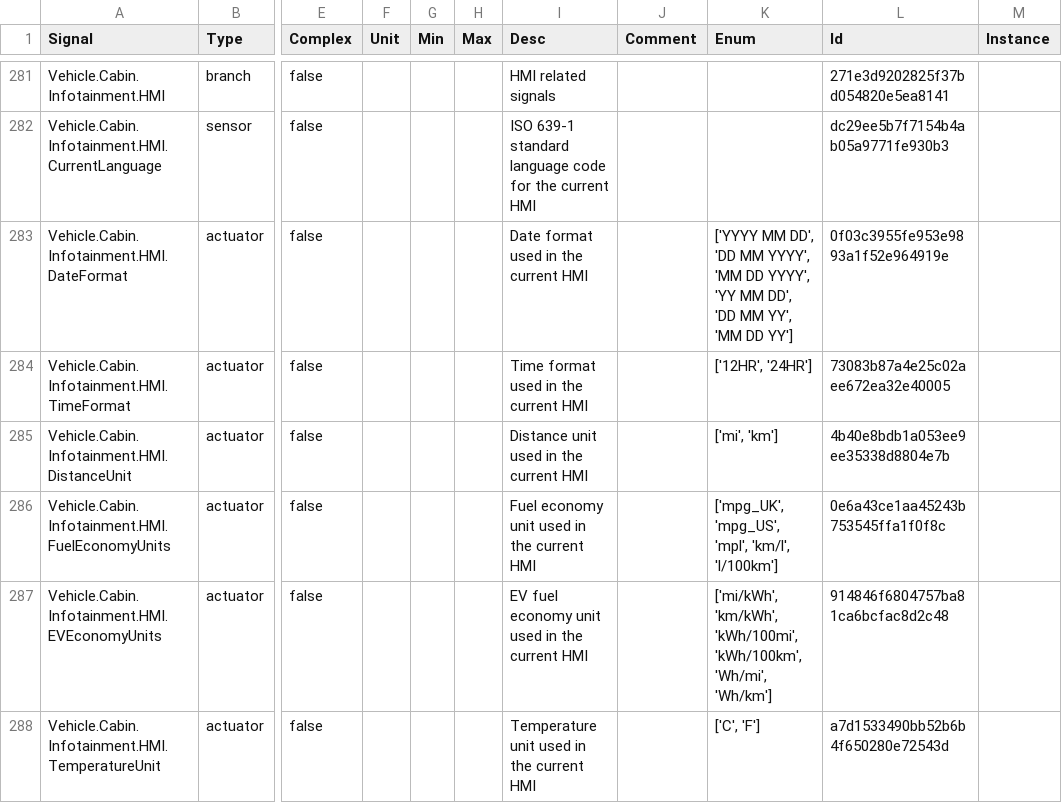
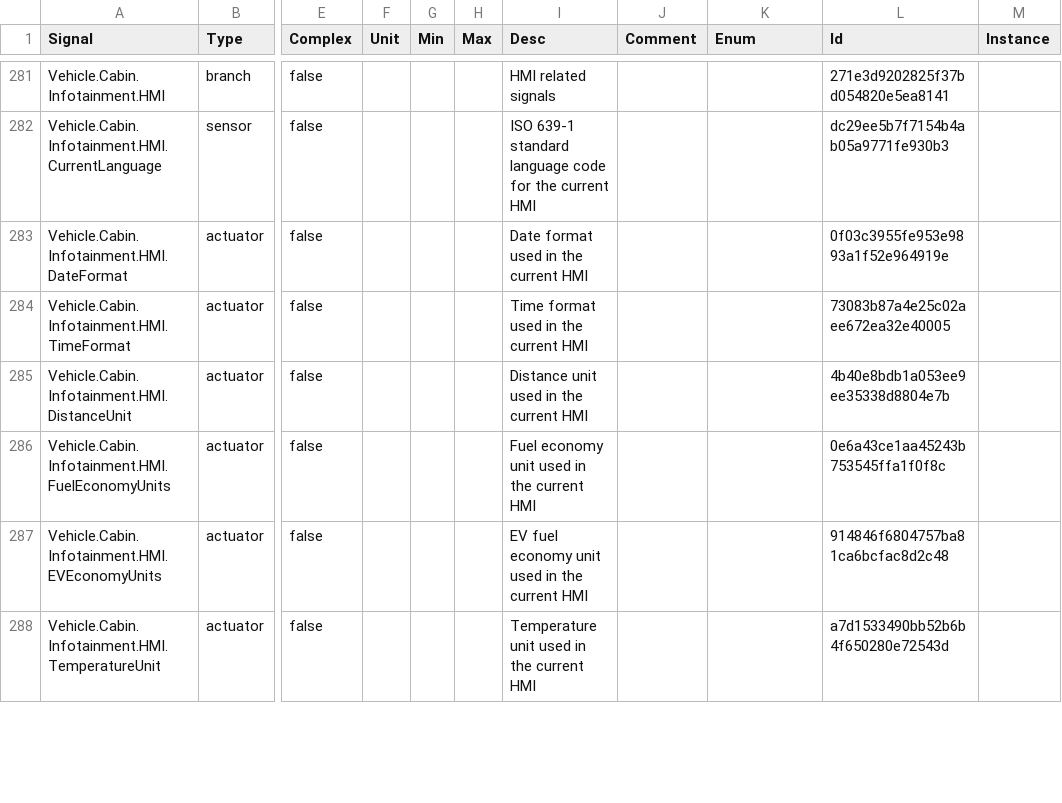
Before and after one commit to olFi95/vehicle_signal_specification, a CSV file: releases/nightly/vss_rel_3.0-develop.csv, drawn as a sheet; only a part is shown, gaps mark what is left out; the diff covers the shown part only; the diff names each change by its address in the sheet, - before the commit and + after, or states it on an @@ line.

```diff
--- a/releases/nightly/vss_rel_3.0-develop.csv
+++ b/releases/nightly/vss_rel_3.0-develop.csv
-K283 (Enum): ['YYYY MM DD', 'DD MM YYYY', 'MM DD YYYY', 'YY MM DD', 'DD MM YY', 'MM DD YY']
+K283 (Enum): (empty)
-K284 (Enum): ['12HR', '24HR']
+K284 (Enum): (empty)
-K285 (Enum): ['mi', 'km']
+K285 (Enum): (empty)
-K286 (Enum): ['mpg_UK', 'mpg_US', 'mpl', 'km/l', 'l/100km']
+K286 (Enum): (empty)
-K287 (Enum): ['mi/kWh', 'km/kWh', 'kWh/100mi', 'kWh/100km', 'Wh/mi', 'Wh/km']
+K287 (Enum): (empty)
-K288 (Enum): ['C', 'F']
+K288 (Enum): (empty)
```
Also changed, not shown: 46 edited cells elsewhere in this file, 29 other files.
